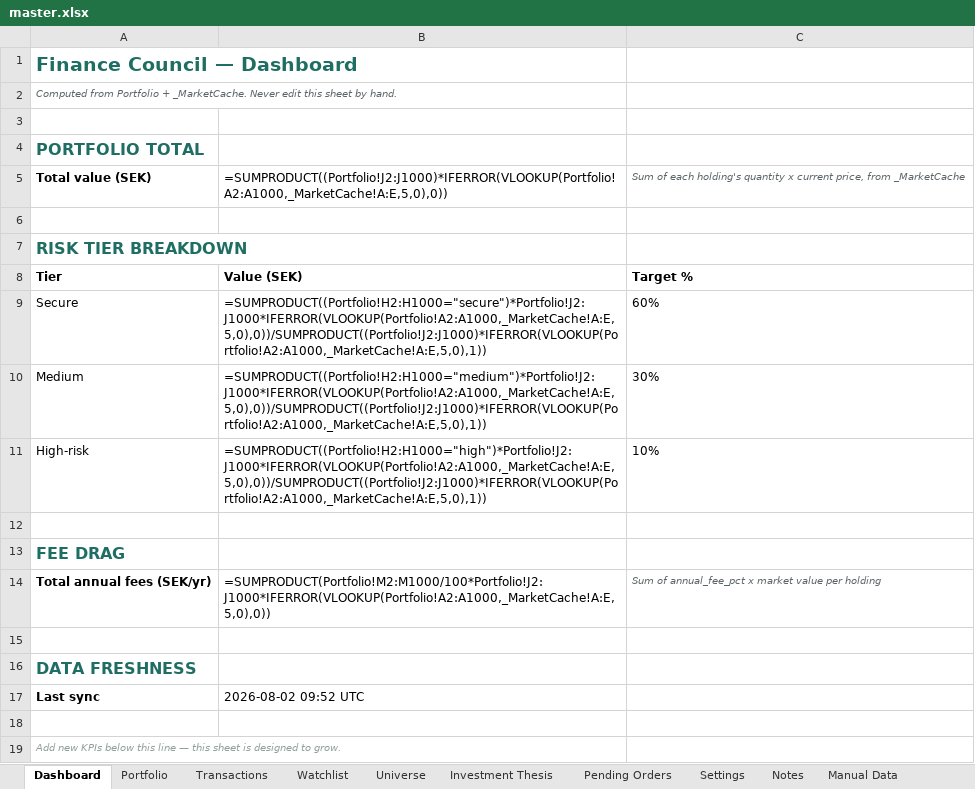
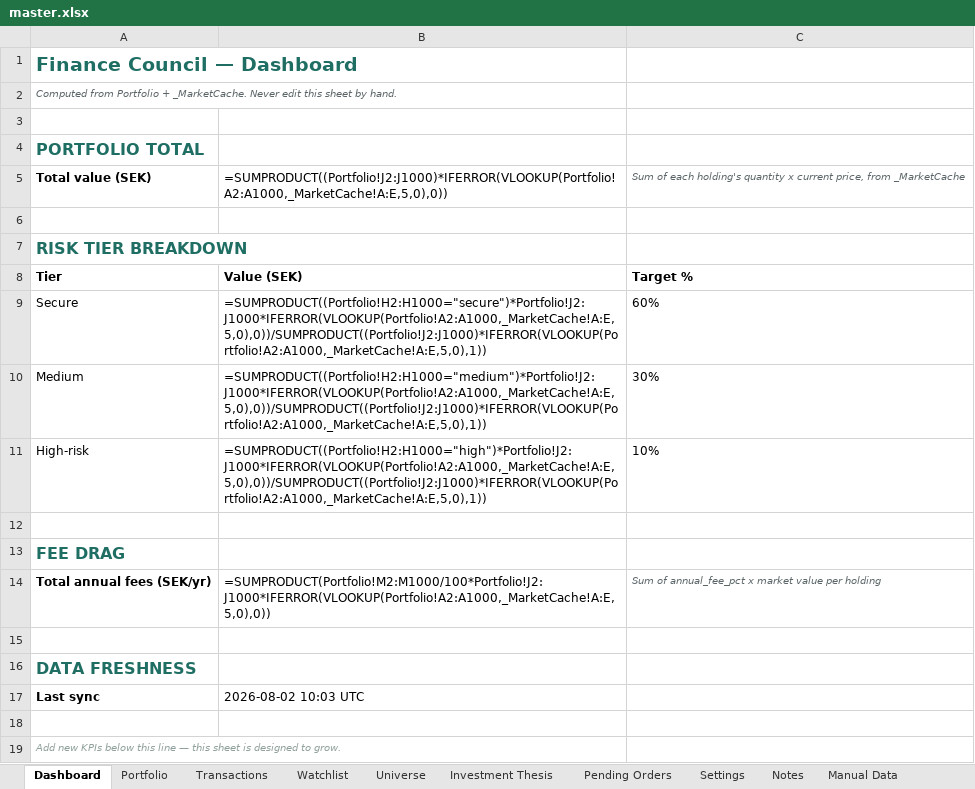
Before and after one commit to FelixSegui/finance-council, an Excel workbook: master.xlsx, sheet Dashboard, drawn as a sheet; values as stored, in another font and other column widths than the file's, no borders; formulas without a stored value are shown as written; the diff names each change by its address in the sheet, - before the commit and + after, or states it on an @@ line.

```diff
--- a/master.xlsx (sheet Dashboard)
+++ b/master.xlsx (sheet Dashboard)
-B17: 2026-08-02 09:52 UTC
+B17: 2026-08-02 10:03 UTC
```
Also changed, not shown: 7 other files.
